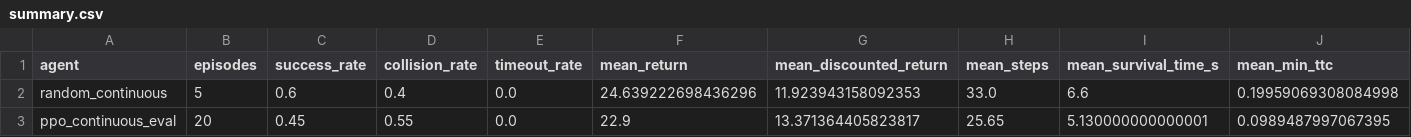
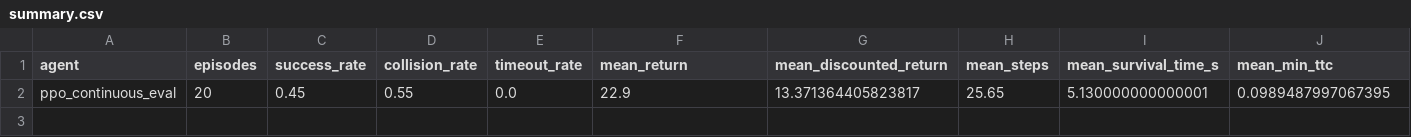
Before and after one commit to AhmadAssaad711/agv_Unstructured_Labs, a CSV file: notebooks/results/Intersection/summary.csv, drawn as a sheet; only a part is shown; rows hold the shown columns only; the diff names each change by its address in the sheet, - before the commit and + after, or states it on an @@ line.

Commit message:
SpeedCap implementation

```diff
--- a/notebooks/results/Intersection/summary.csv
+++ b/notebooks/results/Intersection/summary.csv
-row 2: random_continuous | 5 | 0.6 | 0.4 | 0.0 | 24.639222698436296 | 11.923943158092353 | 33.0 | 6.6 | 0.19959069308084998
```
Also changed, not shown: 5 other files.
